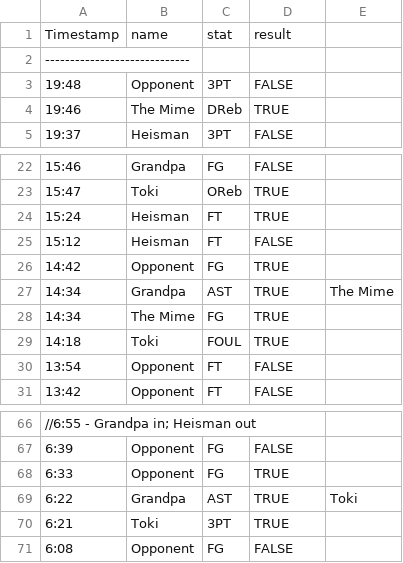
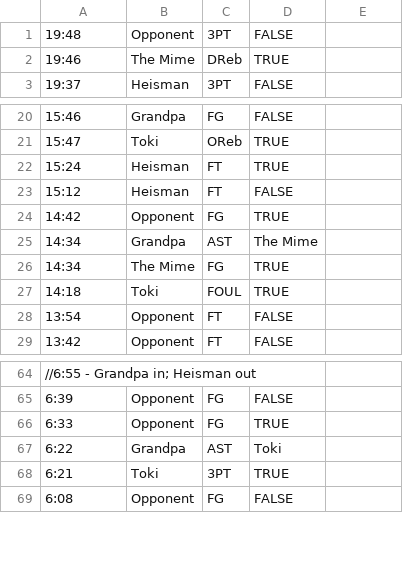
Before and after one commit to Tokijin/PenguinParser, a CSV file: week1.csv, drawn as a sheet; only a part is shown, gaps mark what is left out; removed rows and columns are numbered as before the commit, all else as after; the diff names each change by its address in the sheet, - before the commit and + after, or states it on an @@ line.

```diff
--- a/week1.csv
+++ b/week1.csv
-row 1: Timestamp | name | stat | result
-row 2: -----------------------------
-D25: TRUE
+D25: The Mime
-E25: The Mime
+E25: (empty)
-D67: TRUE
+D67: Toki
-E67: Toki
+E67: (empty)
```
Also changed, not shown: 15 other files.
